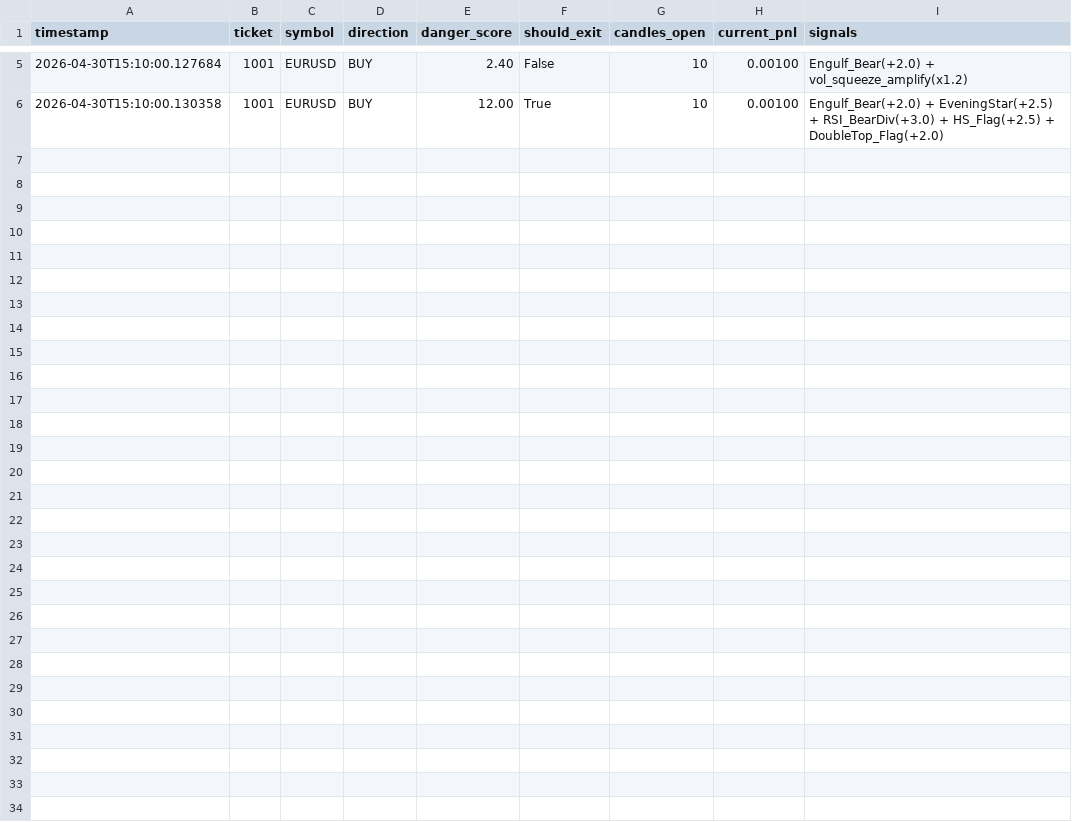
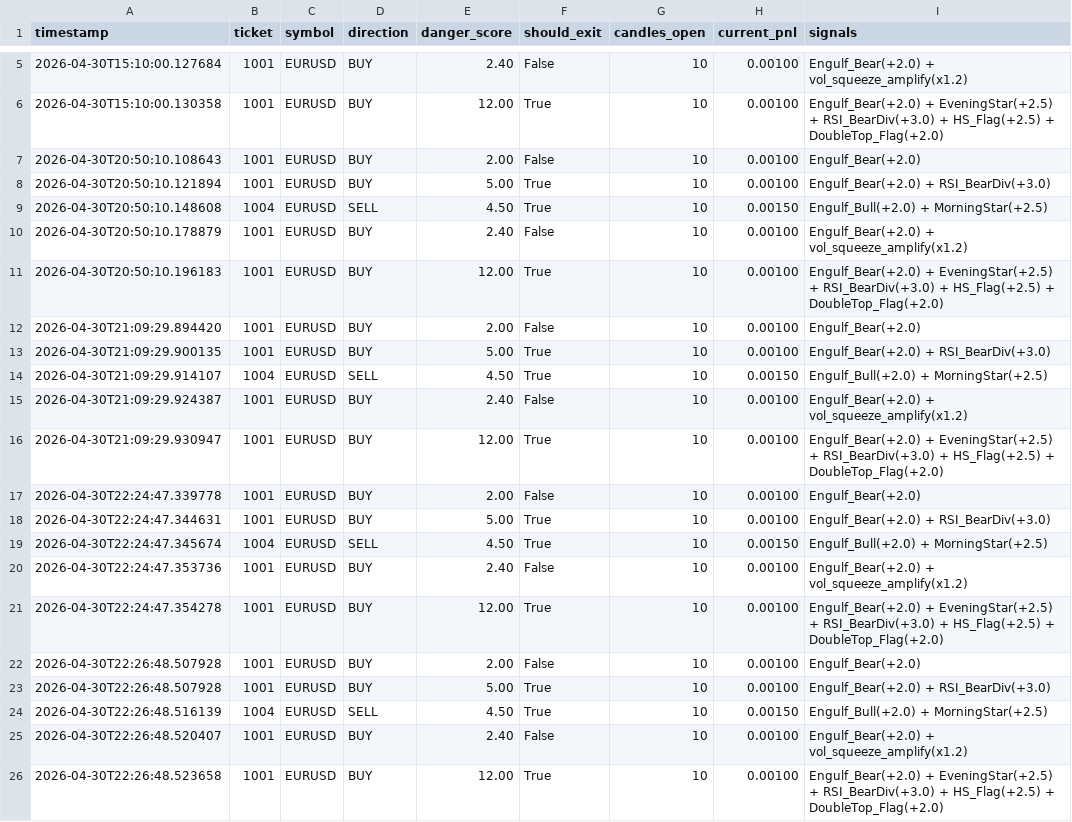
Before and after one commit to riliks-brand/antigravity-project, a CSV file: smart_exit_log.csv, drawn as a sheet; only a part is shown, gaps mark what is left out.

```diff
--- a/smart_exit_log.csv
+++ b/smart_exit_log.csv
@@ -6 +6,21 @@ timestamp,ticket,symbol,direction,danger_score,should_exit,candles_open,current_
 2026-04-30T15:10:00.130358,1001,EURUSD,BUY,12.00,True,10,0.00100,Engulf_Bear(+2.0) + EveningStar(+2.5) + RSI_BearDiv(+3.0) + HS_Flag(+2.5) + DoubleTop_Flag(+2.0)
+2026-04-30T20:50:10.108643,1001,EURUSD,BUY,2.00,False,10,0.00100,Engulf_Bear(+2.0)
+2026-04-30T20:50:10.121894,1001,EURUSD,BUY,5.00,True,10,0.00100,Engulf_Bear(+2.0) + RSI_BearDiv(+3.0)
+2026-04-30T20:50:10.148608,1004,EURUSD,SELL,4.50,True,10,0.00150,Engulf_Bull(+2.0) + MorningStar(+2.5)
+2026-04-30T20:50:10.178879,1001,EURUSD,BUY,2.40,False,10,0.00100,Engulf_Bear(+2.0) + vol_squeeze_amplify(x1.2)
+2026-04-30T20:50:10.196183,1001,EURUSD,BUY,12.00,True,10,0.00100,Engulf_Bear(+2.0) + EveningStar(+2.5) + RSI_BearDiv(+3.0) + HS_Flag(+2.5) + DoubleTop_Flag(+2.0)
+2026-04-30T21:09:29.894420,1001,EURUSD,BUY,2.00,False,10,0.00100,Engulf_Bear(+2.0)
+2026-04-30T21:09:29.900135,1001,EURUSD,BUY,5.00,True,10,0.00100,Engulf_Bear(+2.0) + RSI_BearDiv(+3.0)
+2026-04-30T21:09:29.914107,1004,EURUSD,SELL,4.50,True,10,0.00150,Engulf_Bull(+2.0) + MorningStar(+2.5)
+2026-04-30T21:09:29.924387,1001,EURUSD,BUY,2.40,False,10,0.00100,Engulf_Bear(+2.0) + vol_squeeze_amplify(x1.2)
+2026-04-30T21:09:29.930947,1001,EURUSD,BUY,12.00,True,10,0.00100,Engulf_Bear(+2.0) + EveningStar(+2.5) + RSI_BearDiv(+3.0) + HS_Flag(+2.5) + DoubleTop_Flag(+2.0)
+2026-04-30T22:24:47.339778,1001,EURUSD,BUY,2.00,False,10,0.00100,Engulf_Bear(+2.0)
+2026-04-30T22:24:47.344631,1001,EURUSD,BUY,5.00,True,10,0.00100,Engulf_Bear(+2.0) + RSI_BearDiv(+3.0)
+2026-04-30T22:24:47.345674,1004,EURUSD,SELL,4.50,True,10,0.00150,Engulf_Bull(+2.0) + MorningStar(+2.5)
+2026-04-30T22:24:47.353736,1001,EURUSD,BUY,2.40,False,10,0.00100,Engulf_Bear(+2.0) + vol_squeeze_amplify(x1.2)
+2026-04-30T22:24:47.354278,1001,EURUSD,BUY,12.00,True,10,0.00100,Engulf_Bear(+2.0) + EveningStar(+2.5) + RSI_BearDiv(+3.0) + HS_Flag(+2.5) + DoubleTop_Flag(+2.0)
+2026-04-30T22:26:48.507928,1001,EURUSD,BUY,2.00,False,10,0.00100,Engulf_Bear(+2.0)
+2026-04-30T22:26:48.507928,1001,EURUSD,BUY,5.00,True,10,0.00100,Engulf_Bear(+2.0) + RSI_BearDiv(+3.0)
+2026-04-30T22:26:48.516139,1004,EURUSD,SELL,4.50,True,10,0.00150,Engulf_Bull(+2.0) + MorningStar(+2.5)
+2026-04-30T22:26:48.520407,1001,EURUSD,BUY,2.40,False,10,0.00100,Engulf_Bear(+2.0) + vol_squeeze_amplify(x1.2)
+2026-04-30T22:26:48.523658,1001,EURUSD,BUY,12.00,True,10,0.00100,Engulf_Bear(+2.0) + EveningStar(+2.5) + RSI_BearDiv(+3.0) + HS_Flag(+2.5) + DoubleTop_Flag(+2.0)
```
Also changed, not shown: ensemble_decisions.csv, 9 other files.
